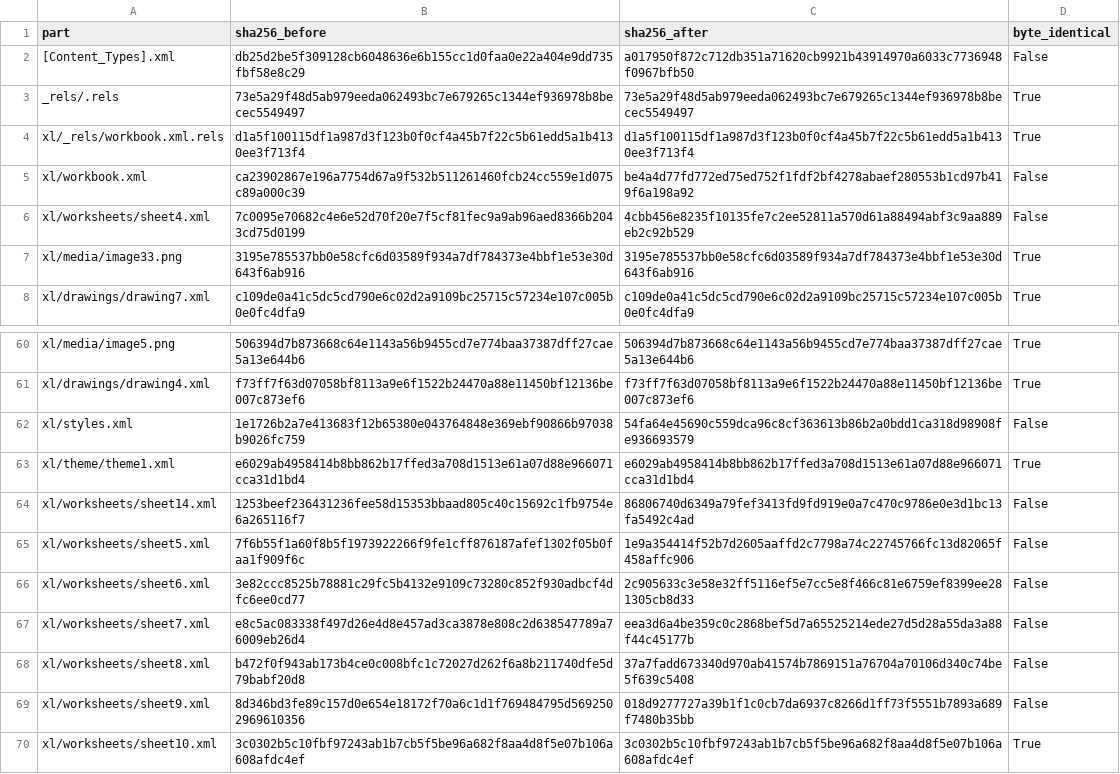
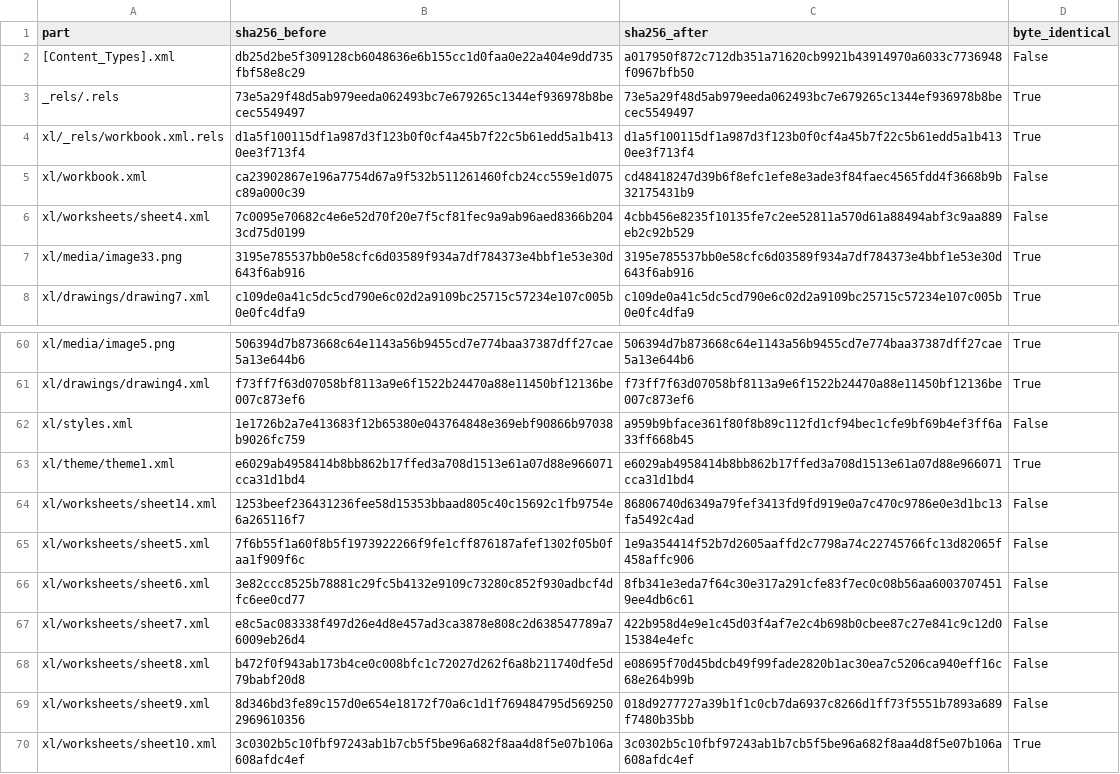
Before and after one commit to smokydastona/PLU-Code-Book, a CSV file: outputs/till-binder-review/PACKAGE_PRESERVATION_PHOTOS.csv, drawn as a sheet; only a part is shown, gaps mark what is left out.

```diff
--- a/outputs/till-binder-review/PACKAGE_PRESERVATION_PHOTOS.csv
+++ b/outputs/till-binder-review/PACKAGE_PRESERVATION_PHOTOS.csv
@@ -4,3 +4,3 @@ _rels/.rels,73e5a29f48d5ab979eeda062493bc7e679265c1344ef936978b8becec5549497,73e
 xl/_rels/workbook.xml.rels,d1a5f100115df1a987d3f123b0f0cf4a45b7f22c5b61edd5a1b4130ee3f713f4,d1a5f100115df1a987d3f123b0f0cf4a45b7f22c5b61edd5a1b4130ee3f713f4,True
-xl/workbook.xml,ca23902867e196a7754d67a9f532b511261460fcb24cc559e1d075c89a000c39,be4a4d77fd772ed75ed752f1fdf2bf4278abaef280553b1cd97b419f6a198a92,False
+xl/workbook.xml,ca23902867e196a7754d67a9f532b511261460fcb24cc559e1d075c89a000c39,cd48418247d39b6f8efc1efe8e3ade3f84faec4565fdd4f3668b9b32175431b9,False
 xl/worksheets/sheet4.xml,7c0095e70682c4e6e52d70f20e7f5cf81fec9a9ab96aed8366b2043cd75d0199,4cbb456e8235f10135fe7c2ee52811a570d61a88494abf3c9aa889eb2c92b529,False
@@ -61,3 +61,3 @@ xl/media/image5.png,506394d7b873668c64e1143a56b9455cd7e774baa37387dff27cae5a13e6
 xl/drawings/drawing4.xml,f73ff7f63d07058bf8113a9e6f1522b24470a88e11450bf12136be007c873ef6,f73ff7f63d07058bf8113a9e6f1522b24470a88e11450bf12136be007c873ef6,True
-xl/styles.xml,1e1726b2a7e413683f12b65380e043764848e369ebf90866b97038b9026fc759,54fa64e45690c559dca96c8cf363613b86b2a0bdd1ca318d98908fe936693579,False
+xl/styles.xml,1e1726b2a7e413683f12b65380e043764848e369ebf90866b97038b9026fc759,a959b9bface361f80f8b89c112fd1cf94bec1cfe9bf69b4ef3ff6a33ff668b45,False
 xl/theme/theme1.xml,e6029ab4958414b8bb862b17ffed3a708d1513e61a07d88e966071cca31d1bd4,e6029ab4958414b8bb862b17ffed3a708d1513e61a07d88e966071cca31d1bd4,True
@@ -65,5 +65,5 @@ xl/worksheets/sheet14.xml,1253beef236431236fee58d15353bbaad805c40c15692c1fb9754e
 xl/worksheets/sheet5.xml,7f6b55f1a60f8b5f1973922266f9fe1cff876187afef1302f05b0faa1f909f6c,1e9a354414f52b7d2605aaffd2c7798a74c22745766fc13d82065f458affc906,False
-xl/worksheets/sheet6.xml,3e82ccc8525b78881c29fc5b4132e9109c73280c852f930adbcf4dfc6ee0cd77,2c905633c3e58e32ff5116ef5e7cc5e8f466c81e6759ef8399ee281305cb8d33,False
-xl/worksheets/sheet7.xml,e8c5ac083338f497d26e4d8e457ad3ca3878e808c2d638547789a76009eb26d4,eea3d6a4be359c0c2868bef5d7a65525214ede27d5d28a55da3a88f44c45177b,False
-xl/worksheets/sheet8.xml,b472f0f943ab173b4ce0c008bfc1c72027d262f6a8b211740dfe5d79babf20d8,37a7fadd673340d970ab41574b7869151a76704a70106d340c74be5f639c5408,False
+xl/worksheets/sheet6.xml,3e82ccc8525b78881c29fc5b4132e9109c73280c852f930adbcf4dfc6ee0cd77,8fb341e3eda7f64c30e317a291cfe83f7ec0c08b56aa60037074519ee4db6c61,False
+xl/worksheets/sheet7.xml,e8c5ac083338f497d26e4d8e457ad3ca3878e808c2d638547789a76009eb26d4,422b958d4e9e1c45d03f4af7e2c4b698b0cbee87c27e841c9c12d015384e4efc,False
+xl/worksheets/sheet8.xml,b472f0f943ab173b4ce0c008bfc1c72027d262f6a8b211740dfe5d79babf20d8,e08695f70d45bdcb49f99fade2820b1ac30ea7c5206ca940eff16c68e264b99b,False
 xl/worksheets/sheet9.xml,8d346bd3fe89c157d0e654e18172f70a6c1d1f769484795d5692502969610356,018d9277727a39b1f1c0cb7da6937c8266d1ff73f5551b7893a689f7480b35bb,False
```
Also changed, not shown: outputs/till-binder-review/MISSING_IMAGES.csv, outputs/till-binder-review/PHOTO_MAPPING.csv, 14 other files.
